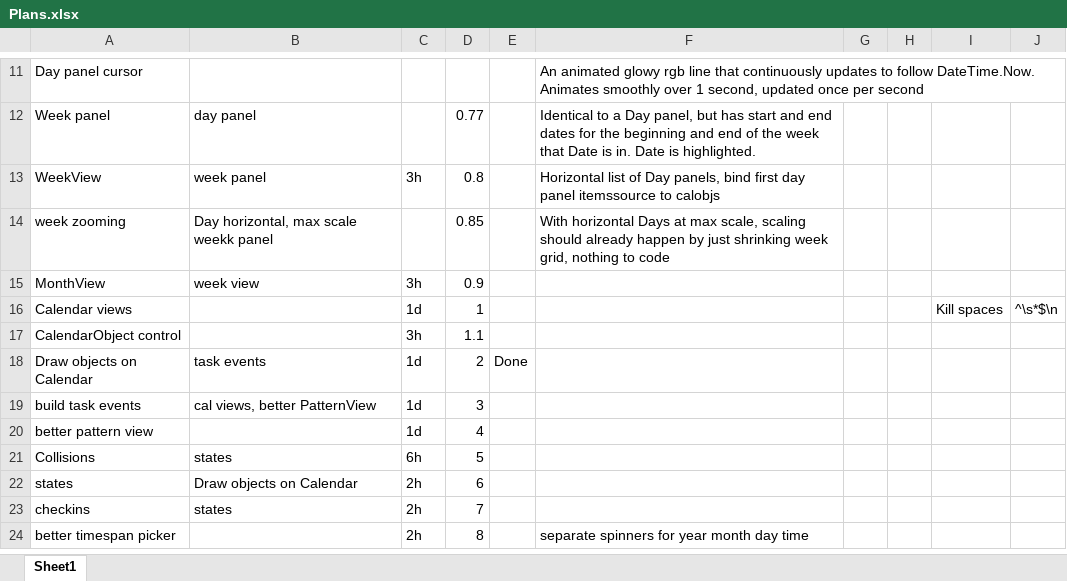
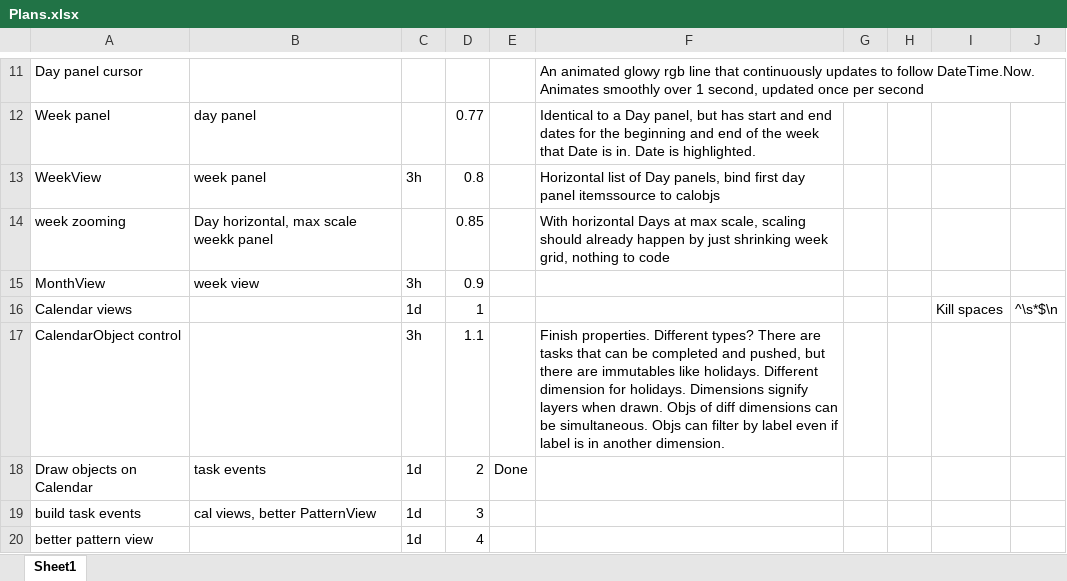
Before and after one commit to NuCode1497/TimekeeperWPF, an Excel workbook: Plans.xlsx, sheet Sheet1, drawn as a sheet; only a part is shown, gaps mark what is left out; the shorter side is filled out with more unchanged rows; values as stored, in another font and other column widths than the file's, no borders; table styles not drawn; the diff names each change by its address in the sheet, - before the commit and + after, or states it on an @@ line.

```diff
--- a/Plans.xlsx (sheet Sheet1)
+++ b/Plans.xlsx (sheet Sheet1)
-F17: (empty)
+F17: Finish properties. Different types? There are tasks that can be completed and pushed, but there are immutables like holidays. Different dimension for holidays. Dimensions signify layers when drawn. Objs of diff dimensions can be simultaneous. Objs can filter by label even if label is in another dimension.
```
Also changed, not shown: 6 other files.
